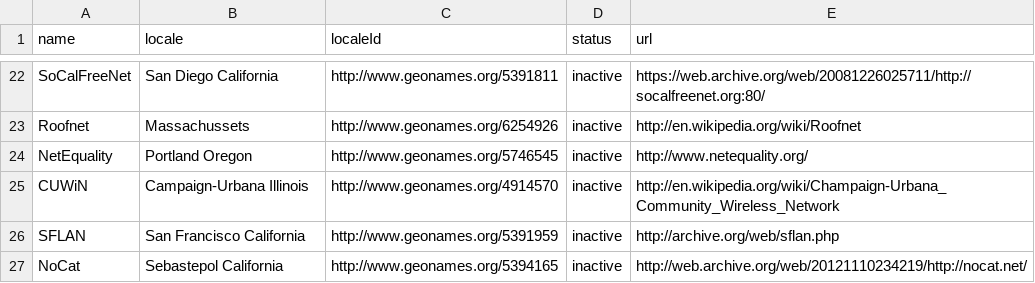
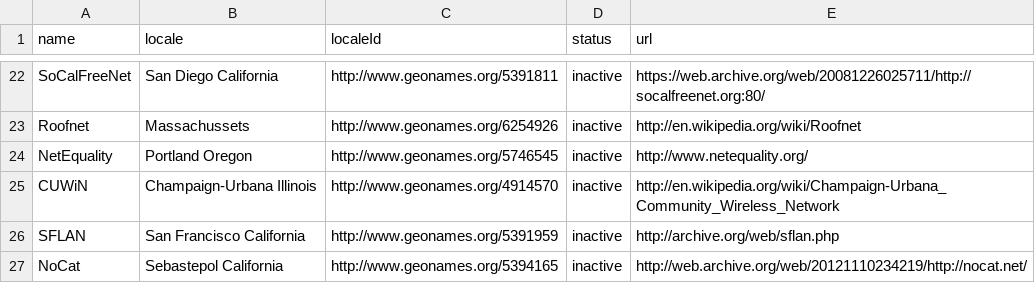
Before and after one commit to cmsv/buildyourowninternet.github.io, a CSV file: _data/networks.csv, drawn as a sheet; only a part is shown, gaps mark what is left out.

Commit message:
Update networks.csv

```diff
--- a/_data/networks.csv
+++ b/_data/networks.csv
@@ -24,3 +24,3 @@ Roofnet,Massachussets,http://www.geonames.org/6254926,inactive,http://en.wikiped
 NetEquality,Portland Oregon,http://www.geonames.org/5746545,inactive,http://www.netequality.org/
-CUWiN,Campaign-Urbana Illinois,http://www.geonames.org/4914570,inactive,http://en.wikipedia.org/wiki/Champaign-Urbana_Community_Wireless_Network
+CUWiN,Champaign-Urbana Illinois,http://www.geonames.org/4914570,inactive,http://en.wikipedia.org/wiki/Champaign-Urbana_Community_Wireless_Network
 SFLAN,San Francisco California,http://www.geonames.org/5391959,inactive,http://archive.org/web/sflan.php
```
